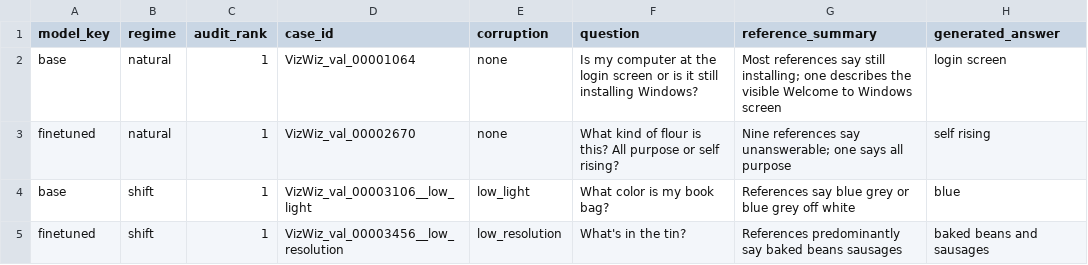
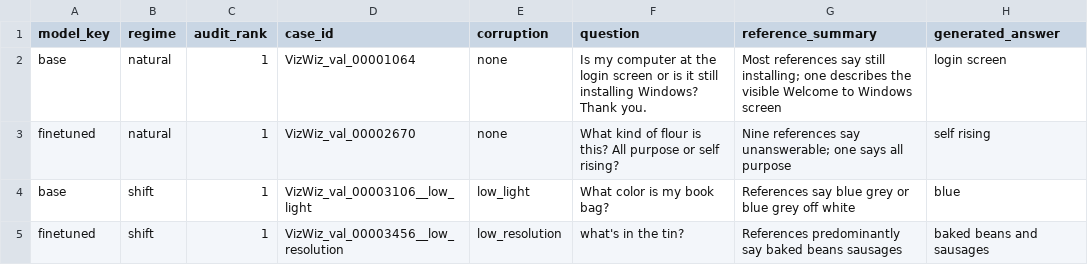
Before and after one commit to PRADDZY/sash, a CSV file: artifacts/analysis/publication_examples.csv, drawn as a sheet; only a part is shown; the diff names each change by its address in the sheet, - before the commit and + after, or states it on an @@ line.

Commit message:
fix publication traceability

```diff
--- a/artifacts/analysis/publication_examples.csv
+++ b/artifacts/analysis/publication_examples.csv
-F2 (question): …installing Windows?
+F2 (question): …installing Windows? Thank you.
-F5 (question): What's in the tin?
+F5 (question): what's in the tin?
```
Also changed, not shown: 1 other file.
